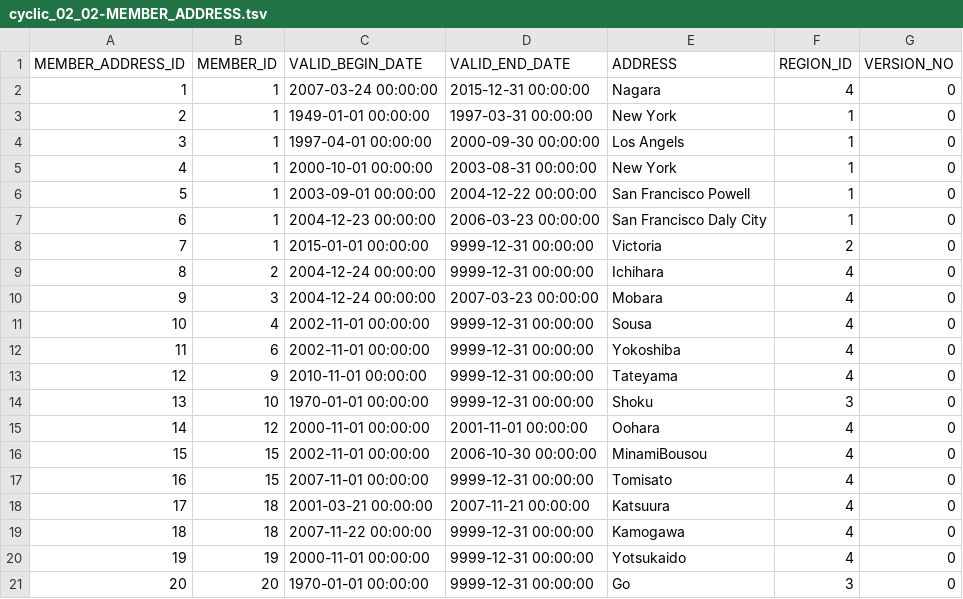
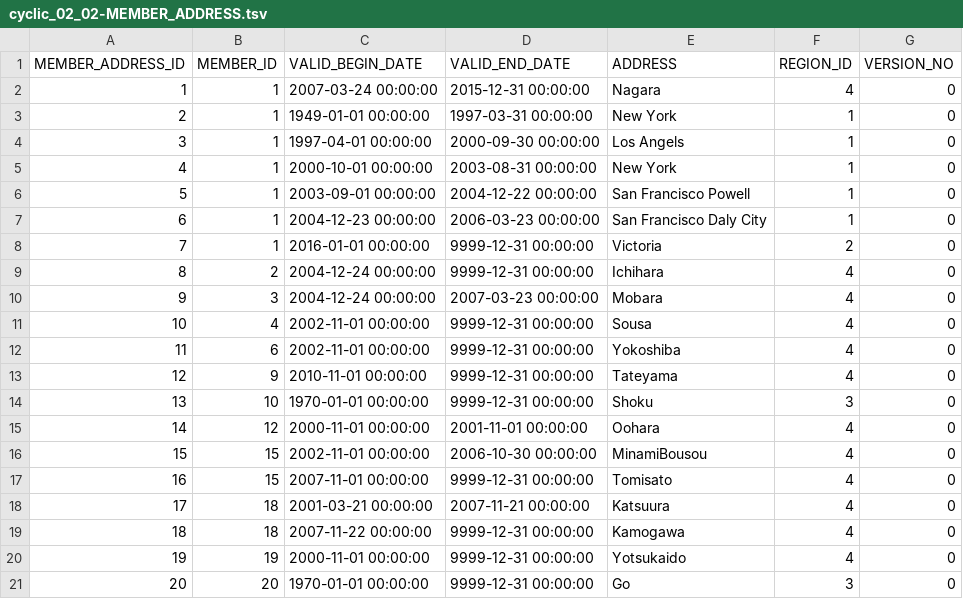
Before and after one commit to Taichi8888/dbflute-hands-on, a TSV file: dbflute_maihamadb/playsql/data/ut/reversetsv/UTF-8/cyclic_02_02-MEMBER_ADDRESS.tsv, drawn as a sheet.

```diff
--- a/dbflute_maihamadb/playsql/data/ut/reversetsv/UTF-8/cyclic_02_02-MEMBER_ADDRESS.tsv
+++ b/dbflute_maihamadb/playsql/data/ut/reversetsv/UTF-8/cyclic_02_02-MEMBER_ADDRESS.tsv
@@ -7,3 +7,3 @@
 "6"	"1"	"2004-12-23 00:00:00"	"2006-03-23 00:00:00"	"San Francisco Daly City"	"1"	"0"
-"7"	"1"	"2015-01-01 00:00:00"	"9999-12-31 00:00:00"	"Victoria"	"2"	"0"
+"7"	"1"	"2016-01-01 00:00:00"	"9999-12-31 00:00:00"	"Victoria"	"2"	"0"
 "8"	"2"	"2004-12-24 00:00:00"	"9999-12-31 00:00:00"	"Ichihara"	"4"	"0"
```
Also changed, not shown: dbflute_maihamadb/playsql/data/ut/reversetsv/UTF-8/cyclic_02_01-MEMBER.tsv, 1 other file.
